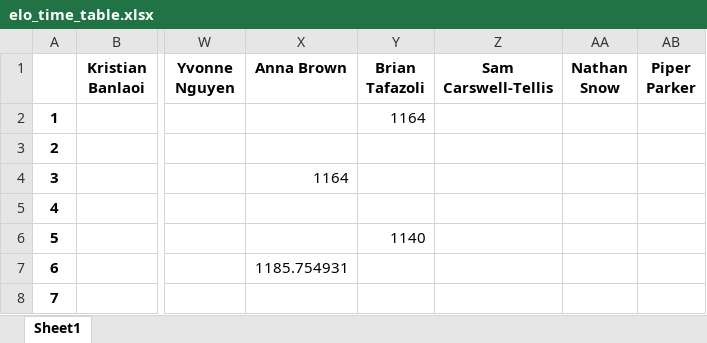
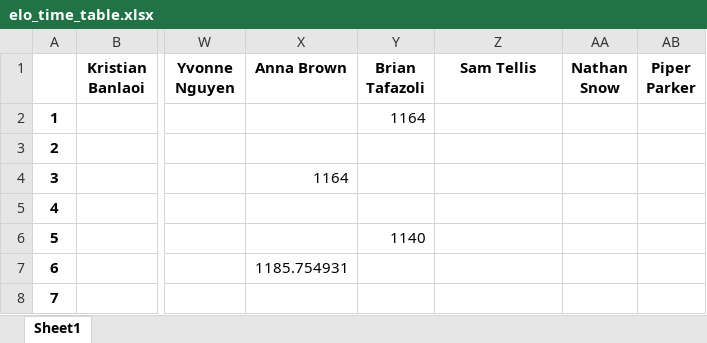
Before and after one commit to notromanramirez/drumline_pong_elo, an Excel workbook: exports/elo_time_table.xlsx, sheet Sheet1, drawn as a sheet; only a part is shown, gaps mark what is left out; values as stored, in another font and other column widths than the file's, no borders; the diff names each change by its address in the sheet, - before the commit and + after, or states it on an @@ line.

```diff
--- a/exports/elo_time_table.xlsx (sheet Sheet1)
+++ b/exports/elo_time_table.xlsx (sheet Sheet1)
-Z1: Sam Carswell-Tellis
+Z1: Sam Tellis
```
Also changed, not shown: exports/player_elo_table.xlsx, 8 other files.
